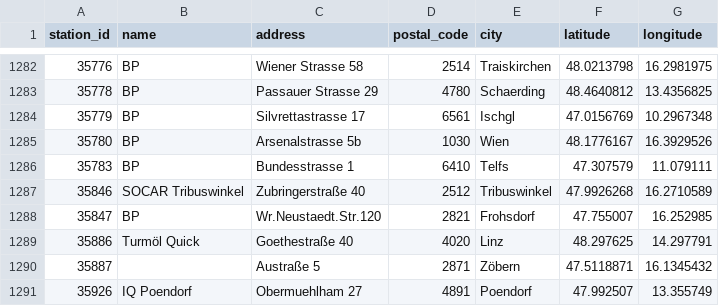
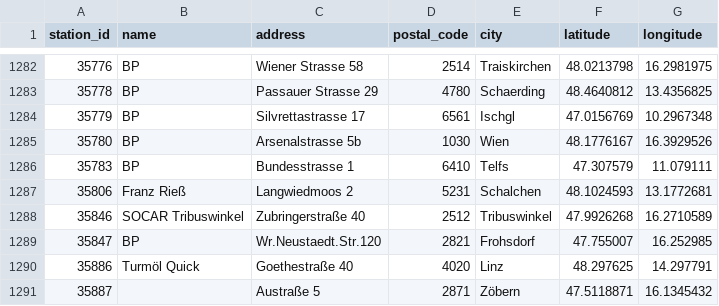
Before and after one commit to ptrstn/austrian-gas-prices, a CSV file: data/gas_stations.csv, drawn as a sheet; only a part is shown, gaps mark what is left out; the shorter side is filled out with more unchanged rows.

```diff
--- a/data/gas_stations.csv
+++ b/data/gas_stations.csv
@@ -1286,2 +1286,3 @@ station_id,name,address,postal_code,city,latitude,longitude
 35783,BP,Bundesstrasse 1 ,6410,Telfs,47.307579,11.079111
+35806,Franz Rieß,Langwiedmoos 2,5231,Schalchen,48.1024593,13.1772681
 35846,SOCAR Tribuswinkel,Zubringerstraße 40,2512,Tribuswinkel,47.9926268,16.2710589
```
Also changed, not shown: data/vienna_GAS.csv.
